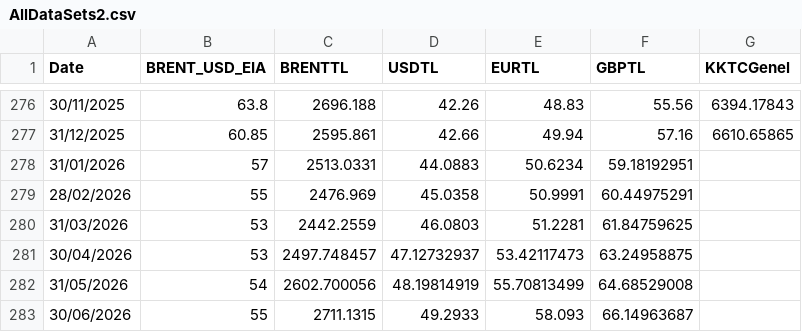
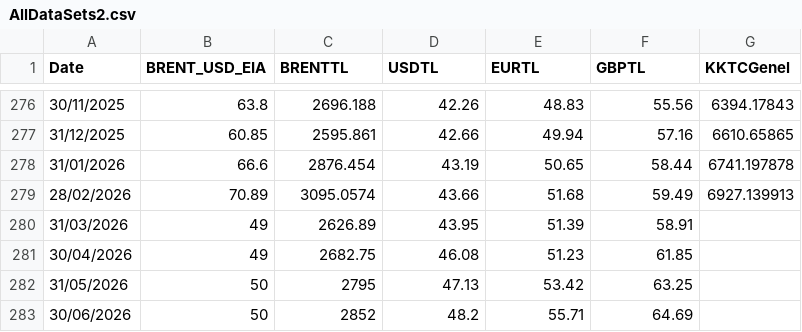
Before and after one commit to RYucel/Tufe_tahmin_v3, a CSV file: AllDataSets2.csv, drawn as a sheet; only a part is shown, gaps mark what is left out; the diff covers the shown part only.

Commit message:
Add files via upload

```diff
--- a/AllDataSets2.csv
+++ b/AllDataSets2.csv
@@ -277,7 +277,7 @@
 31/12/2025,60.85,2595.861,42.66,49.94,57.16,6610.65865
-31/01/2026,57,2513.0331,44.0883,50.6234,59.18192951,
-28/02/2026,55,2476.969,45.0358,50.9991,60.44975291,
-31/03/2026,53,2442.2559,46.0803,51.2281,61.84759625,
-30/04/2026,53,2497.748457,47.12732937,53.42117473,63.24958875,
-31/05/2026,54,2602.700056,48.19814919,55.70813499,64.68529008,
-30/06/2026,55,2711.1315,49.2933,58.093,66.14963687,
+31/01/2026,66.6,2876.454,43.19,50.65,58.44,6741.197878
+28/02/2026,70.89,3095.0574,43.66,51.68,59.49,6927.139913
+31/03/2026,49,2626.89,43.95,51.39,58.91,
+30/04/2026,49,2682.75,46.08,51.23,61.85,
+31/05/2026,50,2795,47.13,53.42,63.25,
+30/06/2026,50,2852,48.2,55.71,64.69,
```
Also changed, not shown: 30 edited cells elsewhere in this file.
